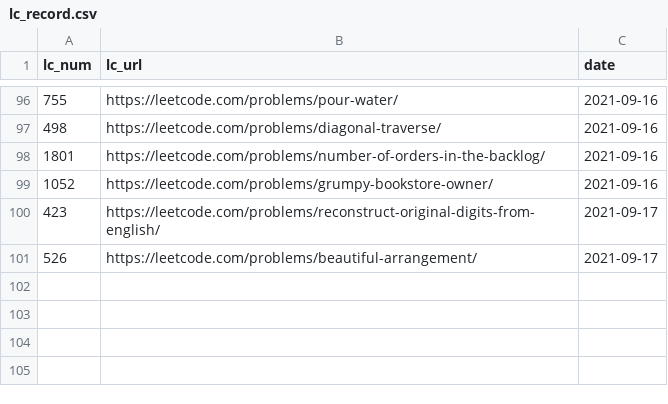
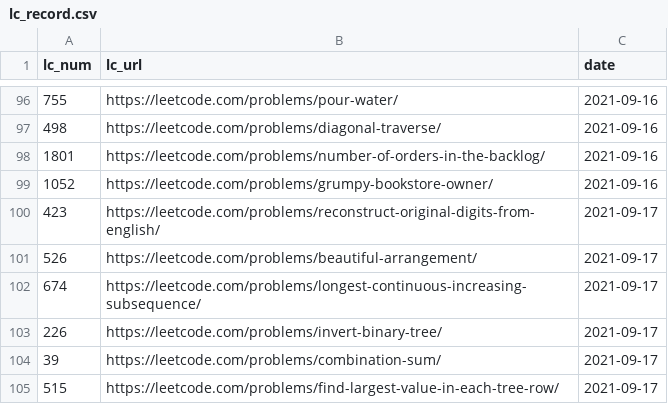
Before and after one commit to BichengWang/ai-decision-system, a CSV file: data/files/lc_record.csv, drawn as a sheet; only a part is shown, gaps mark what is left out; the diff names each change by its address in the sheet, - before the commit and + after, or states it on an @@ line.

Commit message:
rebase

```diff
--- a/data/files/lc_record.csv
+++ b/data/files/lc_record.csv
+row 102: 674 | https://leetcode.com/problems/longest-continuous-increasing-subsequence/ | 2021-09-17
+row 103: 226 | https://leetcode.com/problems/invert-binary-tree/ | 2021-09-17
+row 104: 39 | https://leetcode.com/problems/combination-sum/ | 2021-09-17
+row 105: 515 | https://leetcode.com/problems/find-largest-value-in-each-tree-row/ | 2021-09-17
```
